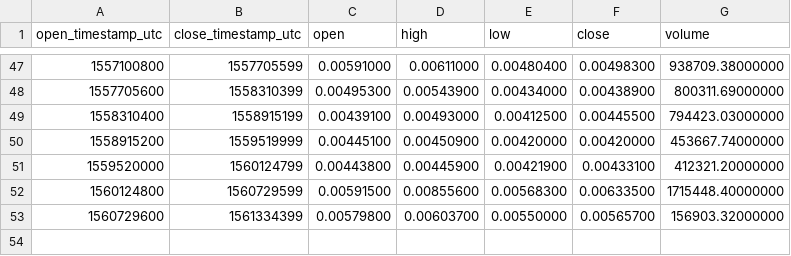
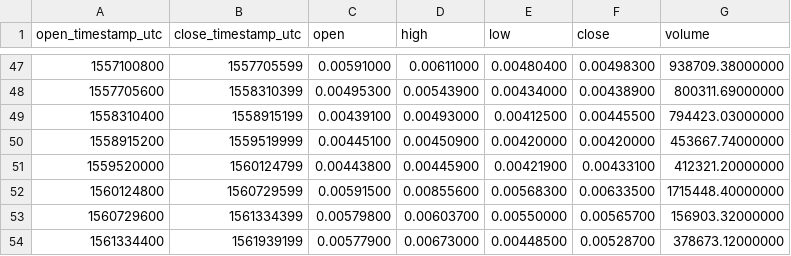
Before and after one commit to cryptobigbro/binance-NASETH, a CSV file: binance-NASETH-1w.csv, drawn as a sheet; only a part is shown, gaps mark what is left out; the diff names each change by its address in the sheet, - before the commit and + after, or states it on an @@ line.

```diff
--- a/binance-NASETH-1w.csv
+++ b/binance-NASETH-1w.csv
+row 54: 1561334400 | 1561939199 | 0.00577900 | 0.00673000 | 0.00448500 | 0.00528700 | 378673.12000000
```
Also changed, not shown: binance-NASETH-1d.csv, binance-NASETH-1h.csv.
